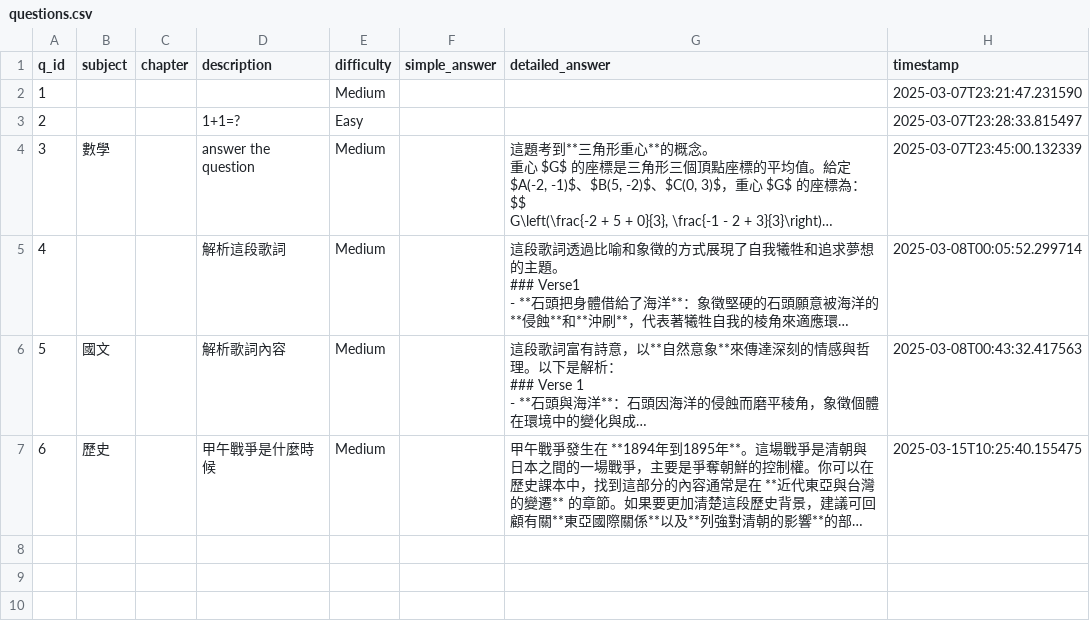
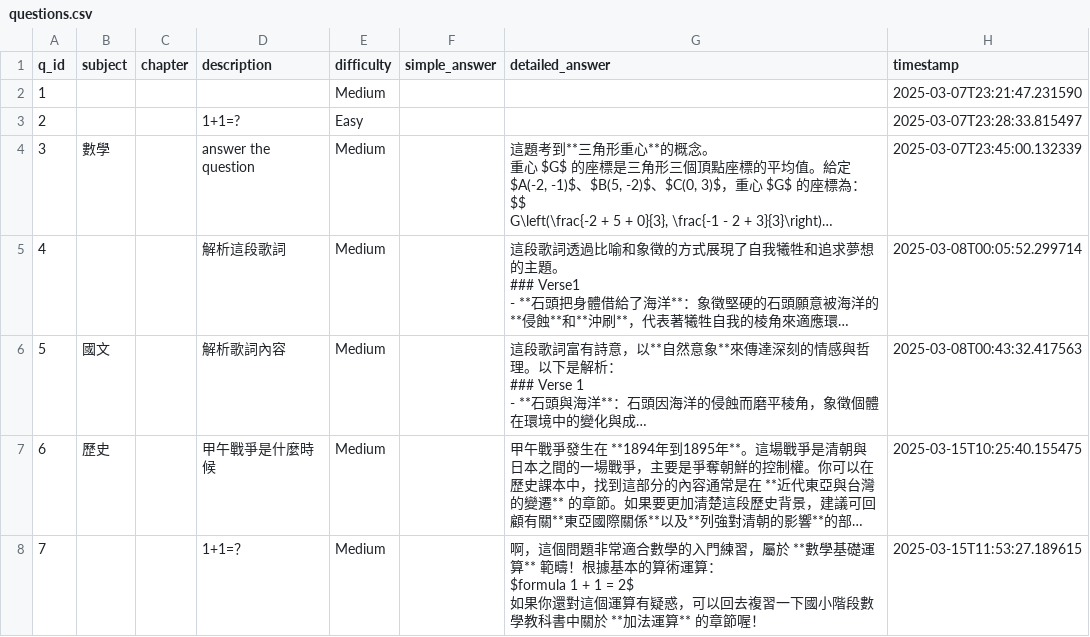
Before and after one commit to DOGTOR-LEARNING/dogtor_app, a CSV file: backend/questions.csv, drawn as a sheet; long unchanged cells end in …; ↵ is a line break in a cell; the diff names each change by its address in the sheet, - before the commit and + after, or states it on an @@ line.

```diff
--- a/backend/questions.csv
+++ b/backend/questions.csv
+row 8: 7 |  |  | 1+1=？ | Medium |  | 啊，這個問題非常適合數學的入門練習，屬於 **數學基礎運算** 範疇！根據基本的算術運算： ↵ $formula 1 + 1 = 2$ ↵ 如果你還對這個運算有疑惑，可以回去複習一下國小階段數學教科書中關於 **加法運算** 的章節喔！ | 2025-03-15T11:53:27.189615
```
Also changed, not shown: 11 other files.
